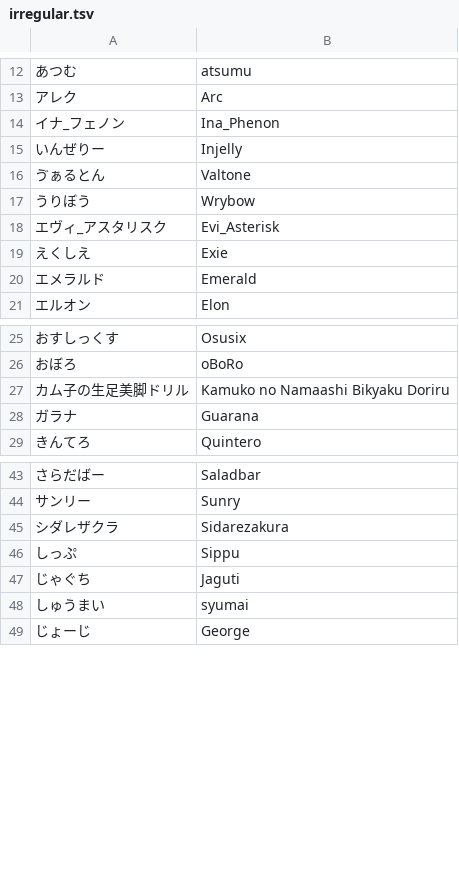
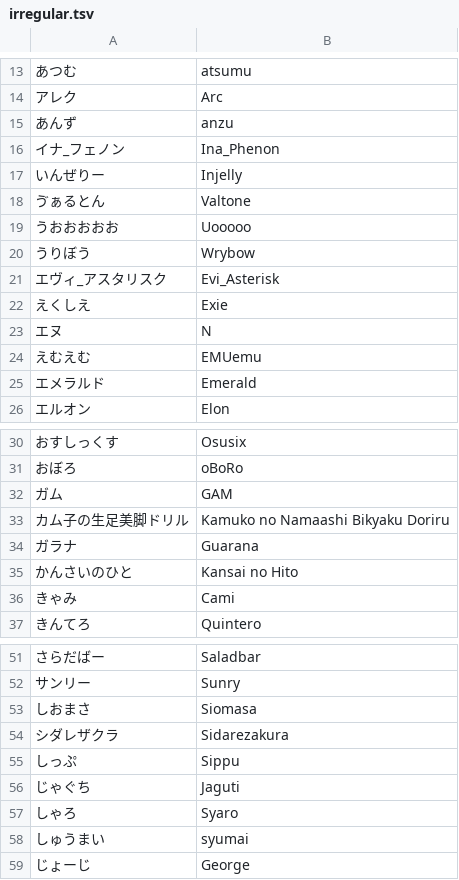
Before and after one commit to kenniky/smashgg-japanese-romanizer, a TSV file: irregular.tsv, drawn as a sheet; only a part is shown, gaps mark what is left out; the diff covers the shown part only; the diff names each change by its address in the sheet, - before the commit and + after, or states it on an @@ line.

Commit message:
add top 256 placing at maesuma top 7

```diff
--- a/irregular.tsv
+++ b/irregular.tsv
+row 15: あんず | anzu
+row 19: うおおおおお | Uooooo
+row 23: エヌ | N
+row 24: えむえむ | EMUemu
+row 32: ガム | GAM
+row 35: かんさいのひと | Kansai no Hito
+row 36: きゃみ | Cami
+row 53: しおまさ | Siomasa
+row 57: しゃろ | Syaro
```
Also changed, not shown: 11 added rows elsewhere in this file.
